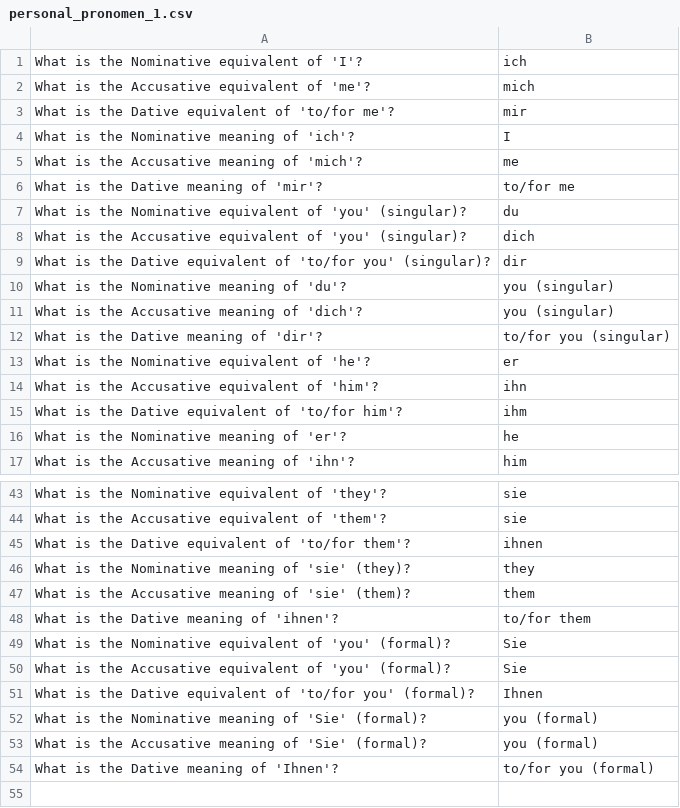
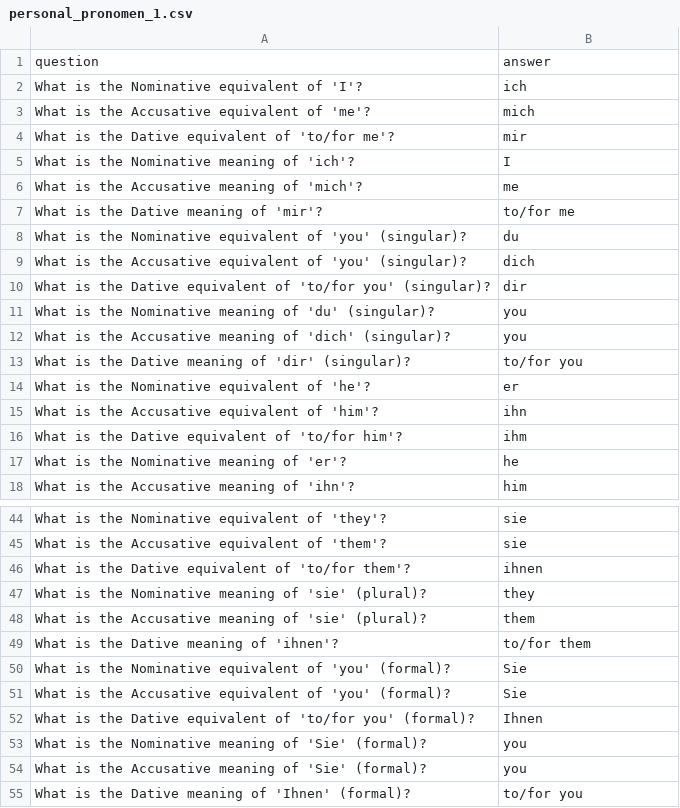
Before and after one commit to kannancmohan/lingoanki, a CSV file: data/german/personal_pronomen_1.csv, drawn as a sheet; only a part is shown, gaps mark what is left out; the diff covers the shown part only.

Commit message:
add personal pronomen questions csv 2

```diff
--- a/data/german/personal_pronomen_1.csv
+++ b/data/german/personal_pronomen_1.csv
@@ -1 +1,2 @@
+"question","answer"
 "What is the Nominative equivalent of 'I'?","ich"
@@ -9,5 +10,5 @@
 "What is the Dative equivalent of 'to/for you' (singular)?","dir"
-"What is the Nominative meaning of 'du'?","you (singular)"
-"What is the Accusative meaning of 'dich'?","you (singular)"
-"What is the Dative meaning of 'dir'?","to/for you (singular)"
+"What is the Nominative meaning of 'du' (singular)?","you"
+"What is the Accusative meaning of 'dich' (singular)?","you"
+"What is the Dative meaning of 'dir' (singular)?","to/for you"
 "What is the Nominative equivalent of 'he'?","er"
@@ -45,4 +46,4 @@
 "What is the Dative equivalent of 'to/for them'?","ihnen"
-"What is the Nominative meaning of 'sie' (they)?","they"
-"What is the Accusative meaning of 'sie' (them)?","them"
+"What is the Nominative meaning of 'sie' (plural)?","they"
+"What is the Accusative meaning of 'sie' (plural)?","them"
 "What is the Dative meaning of 'ihnen'?","to/for them"
@@ -51,4 +52,4 @@
 "What is the Dative equivalent of 'to/for you' (formal)?","Ihnen"
-"What is the Nominative meaning of 'Sie' (formal)?","you (formal)"
-"What is the Accusative meaning of 'Sie' (formal)?","you (formal)"
-"What is the Dative meaning of 'Ihnen'?","to/for you (formal)"
+"What is the Nominative meaning of 'Sie' (formal)?","you"
+"What is the Accusative meaning of 'Sie' (formal)?","you"
+"What is the Dative meaning of 'Ihnen' (formal)?","to/for you"
```
Also changed, not shown: 2 added rows, 2 removed rows and 14 edited cells elsewhere in this file.
